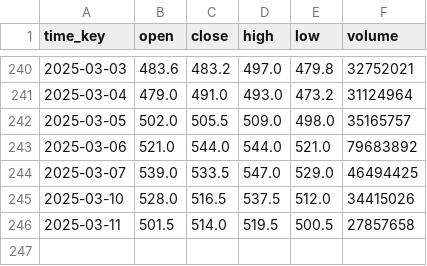
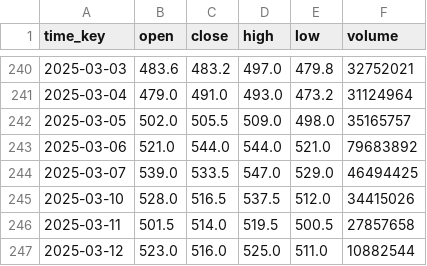
Before and after one commit to YicongCao/JBTrade, a CSV file: HK_00700.csv, drawn as a sheet; only a part is shown, gaps mark what is left out.

```diff
--- a/HK_00700.csv
+++ b/HK_00700.csv
@@ -246 +246,2 @@ time_key,open,close,high,low,volume
 2025-03-11,501.5,514.0,519.5,500.5,27857658
+2025-03-12,523.0,516.0,525.0,511.0,10882544
```
Also changed, not shown: HK_09868.csv, 2 other files.
